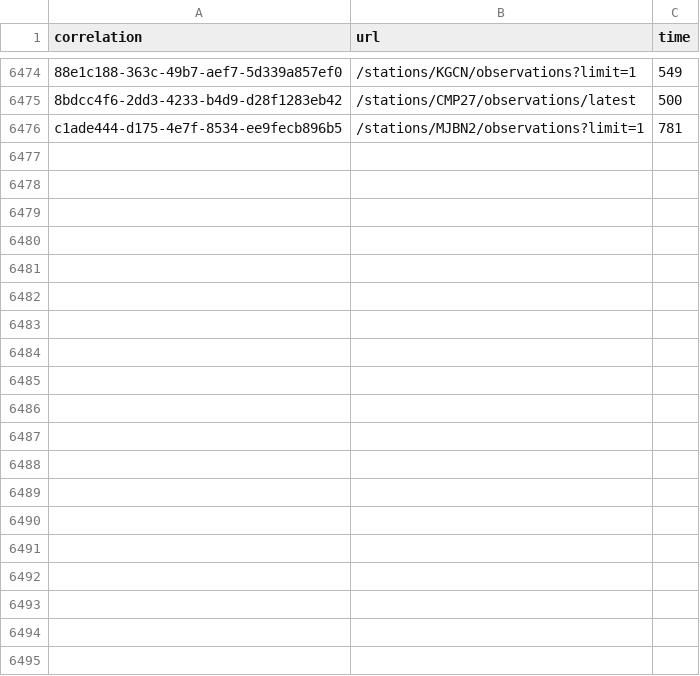
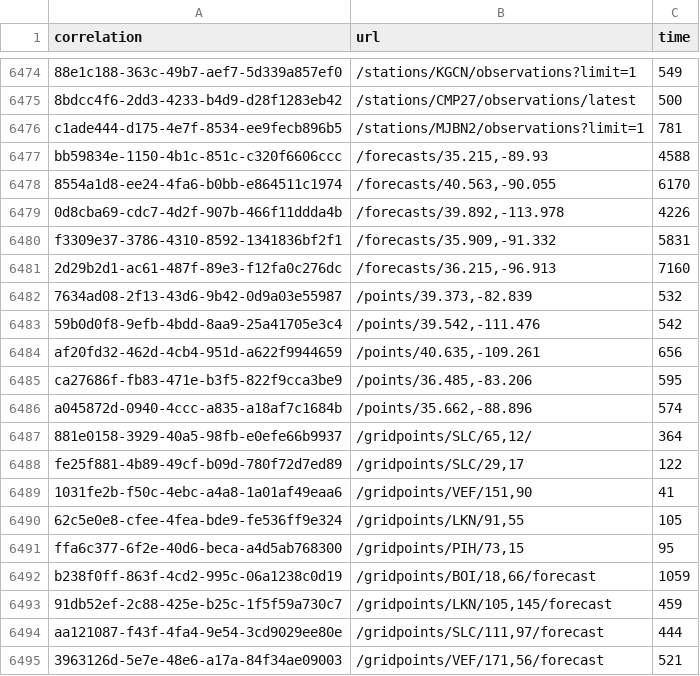
Before and after one commit to weather-gov/weather.gov, a CSV file: api-timings/timings.csv, drawn as a sheet; only a part is shown, gaps mark what is left out; the diff covers the shown part only; the diff names each change by its address in the sheet, - before the commit and + after, or states it on an @@ line.

Commit message:
update

```diff
--- a/api-timings/timings.csv
+++ b/api-timings/timings.csv
+row 6477: bb59834e-1150-4b1c-851c-c320f6606ccc | /forecasts/35.215,-89.93 | 4588
+row 6478: 8554a1d8-ee24-4fa6-b0bb-e864511c1974 | /forecasts/40.563,-90.055 | 6170
+row 6479: 0d8cba69-cdc7-4d2f-907b-466f11ddda4b | /forecasts/39.892,-113.978 | 4226
+row 6480: f3309e37-3786-4310-8592-1341836bf2f1 | /forecasts/35.909,-91.332 | 5831
+row 6481: 2d29b2d1-ac61-487f-89e3-f12fa0c276dc | /forecasts/36.215,-96.913 | 7160
+row 6482: 7634ad08-2f13-43d6-9b42-0d9a03e55987 | /points/39.373,-82.839 | 532
+row 6483: 59b0d0f8-9efb-4bdd-8aa9-25a41705e3c4 | /points/39.542,-111.476 | 542
+row 6484: af20fd32-462d-4cb4-951d-a622f9944659 | /points/40.635,-109.261 | 656
+row 6485: ca27686f-fb83-471e-b3f5-822f9cca3be9 | /points/36.485,-83.206 | 595
+row 6486: a045872d-0940-4ccc-a835-a18af7c1684b | /points/35.662,-88.896 | 574
+row 6487: 881e0158-3929-40a5-98fb-e0efe66b9937 | /gridpoints/SLC/65,12/ | 364
+row 6488: fe25f881-4b89-49cf-b09d-780f72d7ed89 | /gridpoints/SLC/29,17 | 122
+row 6489: 1031fe2b-f50c-4ebc-a4a8-1a01af49eaa6 | /gridpoints/VEF/151,90 | 41
+row 6490: 62c5e0e8-cfee-4fea-bde9-fe536ff9e324 | /gridpoints/LKN/91,55 | 105
+row 6491: ffa6c377-6f2e-40d6-beca-a4d5ab768300 | /gridpoints/PIH/73,15 | 95
+row 6492: b238f0ff-863f-4cd2-995c-06a1238c0d19 | /gridpoints/BOI/18,66/forecast | 1059
+row 6493: 91db52ef-2c88-425e-b25c-1f5f59a730c7 | /gridpoints/LKN/105,145/forecast | 459
+row 6494: aa121087-f43f-4fa4-9e54-3cd9029ee80e | /gridpoints/SLC/111,97/forecast | 444
+row 6495: 3963126d-5e7e-48e6-a17a-84f34ae09003 | /gridpoints/VEF/171,56/forecast | 521
```
Also changed, not shown: 16 added rows elsewhere in this file.
